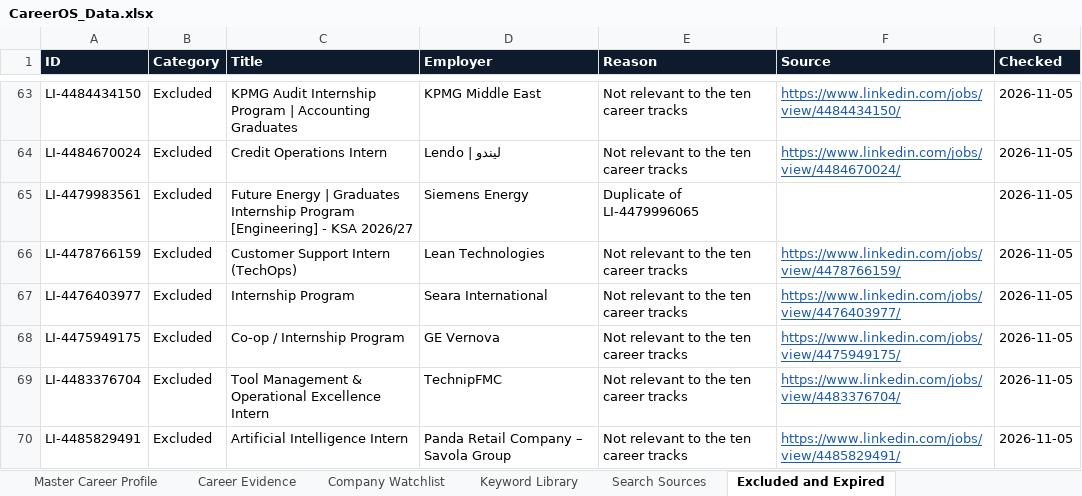
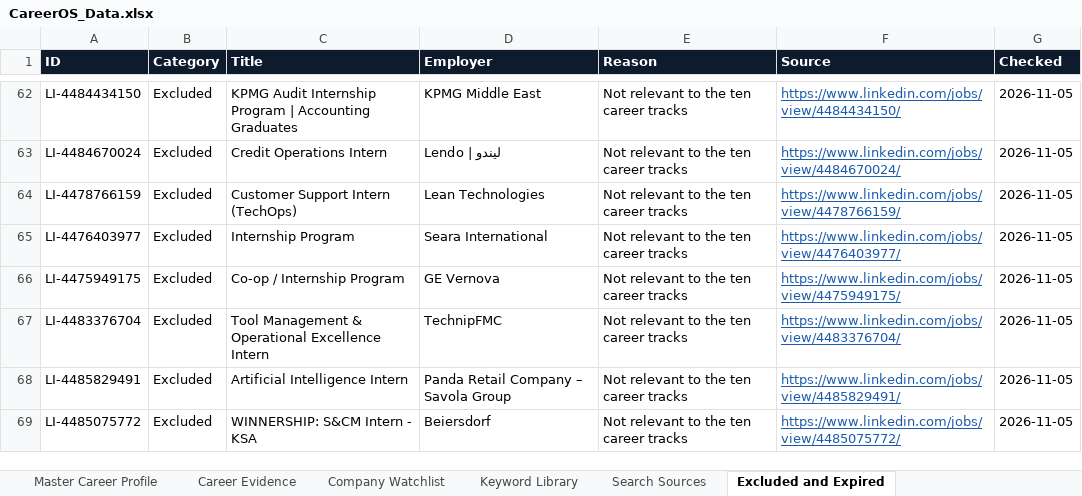
Before and after one commit to isalehalsubaie-hash/navpod-project, an Excel workbook: careeros/CareerOS_Data.xlsx, sheet Excluded and Expired, drawn as a sheet; only a part is shown, gaps mark what is left out; the shorter side is filled out with more unchanged rows; values as stored, in another font and other column widths than the file's, no borders; charts and pictures not drawn; removed rows and columns are numbered as before the commit, all else as after; the diff covers the shown part only; the diff names each change by its address in the sheet, - before the commit and + after, or states it on an @@ line.

```diff
--- a/careeros/CareerOS_Data.xlsx (sheet Excluded and Expired)
+++ b/careeros/CareerOS_Data.xlsx (sheet Excluded and Expired)
-row 65: LI-4479983561 | Excluded | Future Energy | Graduates Internship Program [Engineering] - KSA 2026/27 | Siemens Energy | Duplicate of LI-4479996065 |  | 2026-11-05
```
Also changed, not shown: 43 added rows, 2 removed rows, 1 moved row and 2 edited cells elsewhere in this sheet, sheet All Opportunities, sheet Keyword Library, sheet Apply Now, sheet Summary, 51 other files.
